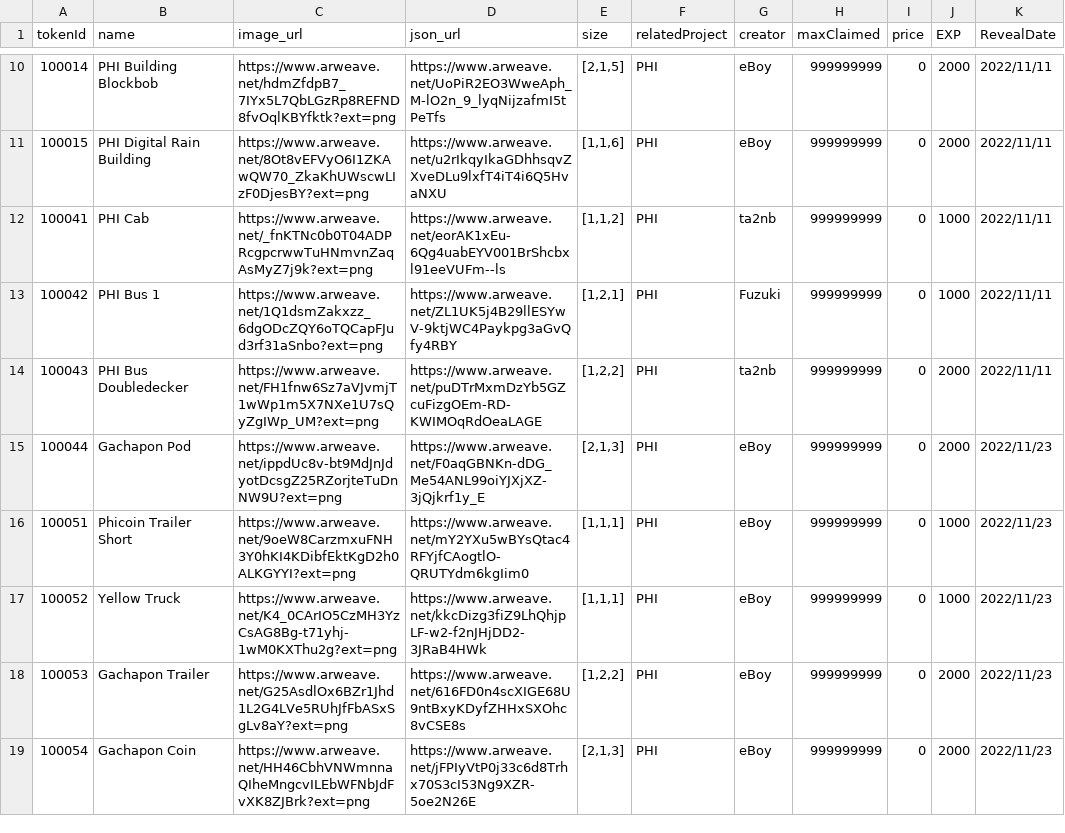
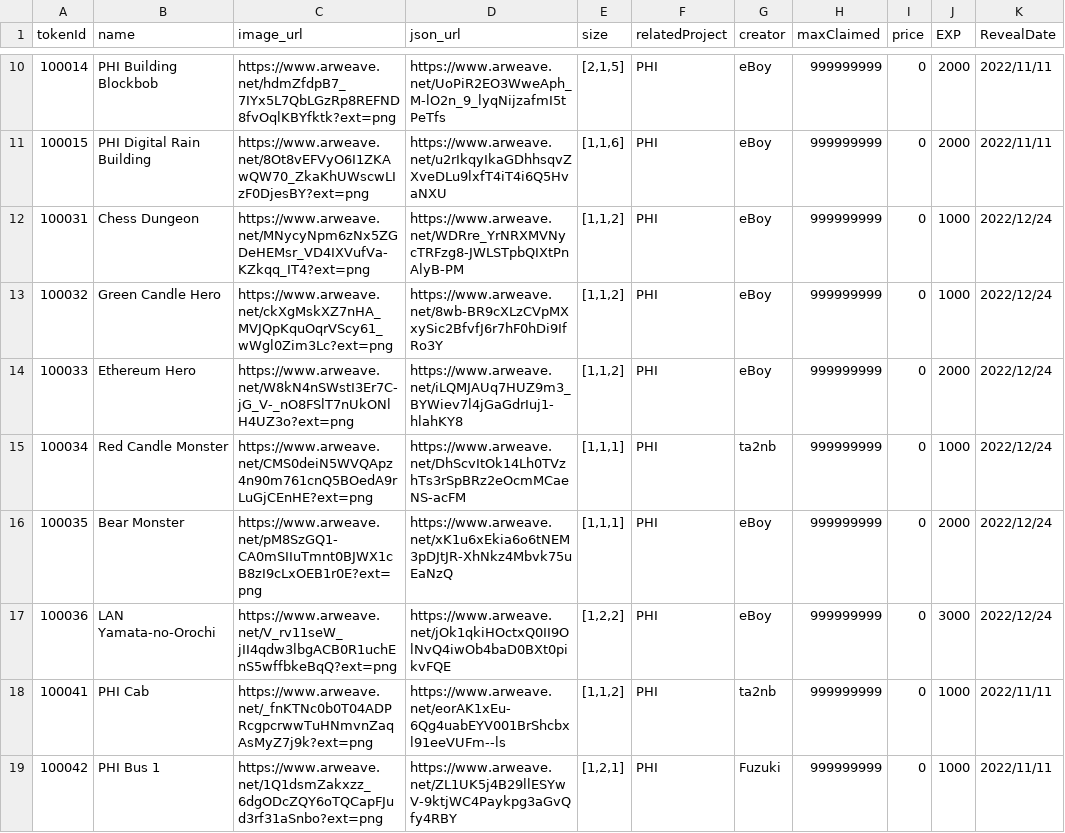
Before and after one commit to PHI-LABS-INC/Polygon-phi-contract, a CSV file: tasks/scripts/csv/setting_questObjects.csv, drawn as a sheet; only a part is shown, gaps mark what is left out; the shorter side is filled out with more unchanged rows.

Commit message:
feat: update 12/24

```diff
--- a/tasks/scripts/csv/setting_questObjects.csv
+++ b/tasks/scripts/csv/setting_questObjects.csv
@@ -11,2 +11,8 @@ tokenId,name,image_url,json_url,size,relatedProject,creator,maxClaimed,price,EXP
 100015,PHI Digital Rain Building,https://www.arweave.net/8Ot8vEFVyO6I1ZKAwQW70_ZkaKhUWscwLIzF0DjesBY?ext=png,https://www.arweave.net/u2rIkqyIkaGDhhsqvZXveDLu9lxfT4iT4i6Q5HvaNXU,"[1,1,6]",PHI,eBoy,999999999,0,2000,2022/11/11
+100031,Chess Dungeon,https://www.arweave.net/MNycyNpm6zNx5ZGDeHEMsr_VD4IXVufVa-KZkqq_IT4?ext=png,https://www.arweave.net/WDRre_YrNRXMVNycTRFzg8-JWLSTpbQIXtPnAlyB-PM,"[1,1,2]",PHI,eBoy,999999999,0,1000,2022/12/24
+100032,Green Candle Hero,https://www.arweave.net/ckXgMskXZ7nHA_MVJQpKquOqrVScy61_wWgl0Zim3Lc?ext=png,https://www.arweave.net/8wb-BR9cXLzCVpMXxySic2BfvfJ6r7hF0hDi9IfRo3Y,"[1,1,2]",PHI,eBoy,999999999,0,1000,2022/12/24
+100033,Ethereum Hero,https://www.arweave.net/W8kN4nSWstI3Er7C-jG_V-_nO8FSlT7nUkONlH4UZ3o?ext=png,https://www.arweave.net/iLQMJAUq7HUZ9m3_BYWiev7l4jGaGdrIuj1-hlahKY8,"[1,1,2]",PHI,eBoy,999999999,0,2000,2022/12/24
+100034,Red Candle Monster,https://www.arweave.net/CMS0deiN5WVQApz4n90m761cnQ5BOedA9rLuGjCEnHE?ext=png,https://www.arweave.net/DhScvItOk14Lh0TVzhTs3rSpBRz2eOcmMCaeNS-acFM,"[1,1,1]",PHI,ta2nb,999999999,0,1000,2022/12/24
+100035,Bear Monster,https://www.arweave.net/pM8SzGQ1-CA0mSIIuTmnt0BJWX1cB8zI9cLxOEB1r0E?ext=png,https://www.arweave.net/xK1u6xEkia6o6tNEM3pDJtJR-XhNkz4Mbvk75uEaNzQ,"[1,1,1]",PHI,eBoy,999999999,0,2000,2022/12/24
+100036,LAN Yamata-no-Orochi,https://www.arweave.net/V_rv11seW_jII4qdw3lbgACB0R1uchEnS5wffbkeBqQ?ext=png,https://www.arweave.net/jOk1qkiHOctxQ0II9OlNvQ4iwOb4baD0BXt0pikvFQE,"[1,2,2]",PHI,eBoy,999999999,0,3000,2022/12/24
 100041,PHI Cab,https://www.arweave.net/_fnKTNc0b0T04ADPRcgpcrwwTuHNmvnZaqAsMyZ7j9k?ext=png,https://www.arweave.net/eorAK1xEu-6Qg4uabEYV001BrShcbxl91eeVUFm--ls,"[1,1,2]",PHI,ta2nb,999999999,0,1000,2022/11/11
```
